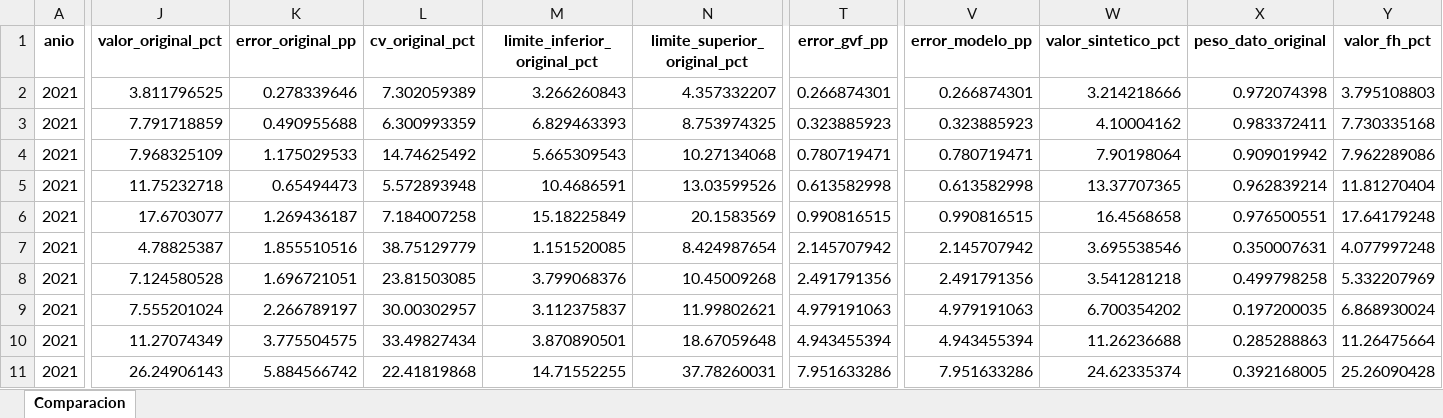
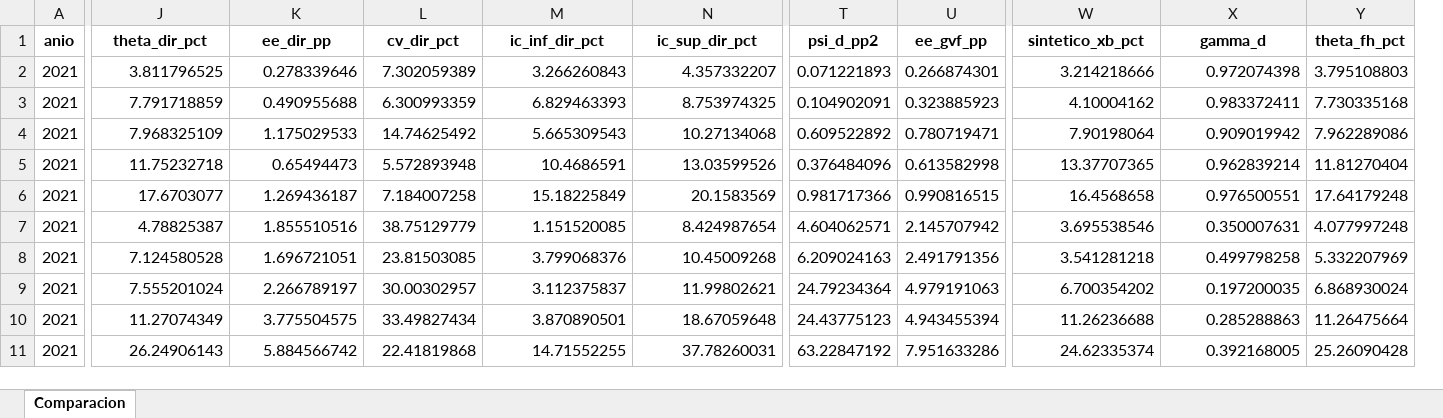
Before and after one commit to Cami1399/TESIS, an Excel workbook: DATAS_PROCESADAS/comparacion_original_gvf_fay_herriot.xlsx, sheet Comparacion, drawn as a sheet; only a part is shown, gaps mark what is left out; values as stored, in another font and other column widths than the file's, no borders; removed rows and columns are numbered as before the commit, all else as after; the diff covers the shown part only; the diff names each change by its address in the sheet, - before the commit and + after, or states it on an @@ line.

```diff
--- a/DATAS_PROCESADAS/comparacion_original_gvf_fay_herriot.xlsx (sheet Comparacion)
+++ b/DATAS_PROCESADAS/comparacion_original_gvf_fay_herriot.xlsx (sheet Comparacion)
+column T (psi_d_pp2), rows 2-11: 0.071221893 | 0.104902091 | 0.609522892 | 0.376484096 | 0.981717366 | 4.604062571 | 6.209024163 | 24.79234364 | 24.43775123 | 63.22847192
-column V (error_modelo_pp), rows 2-11: 0.266874301 | 0.323885923 | 0.780719471 | 0.613582998 | 0.990816515 | 2.145707942 | 2.491791356 | 4.979191063 | 4.943455394 | 7.951633286
-J1: valor_original_pct
+J1: theta_dir_pct
-K1: error_original_pp
+K1: ee_dir_pp
-L1: cv_original_pct
+L1: cv_dir_pct
-M1: limite_inferior_original_pct
+M1: ic_inf_dir_pct
-N1: limite_superior_original_pct
+N1: ic_sup_dir_pct
-U1: error_gvf_pp
+U1: ee_gvf_pp
-W1: valor_sintetico_pct
+W1: sintetico_xb_pct
-X1: peso_dato_original
+X1: gamma_d
-Y1: valor_fh_pct
+Y1: theta_fh_pct
```
Also changed, not shown: 4 edited cells elsewhere in this sheet, DATAS_PROCESADAS/estimaciones_fay_herriot.xlsx, DATAS_PROCESADAS/indicadores_fay_herriot.xlsx, 28 other files.
